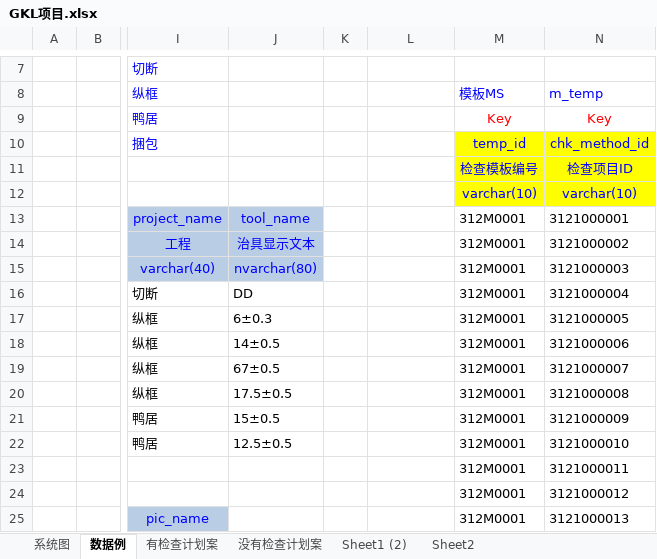
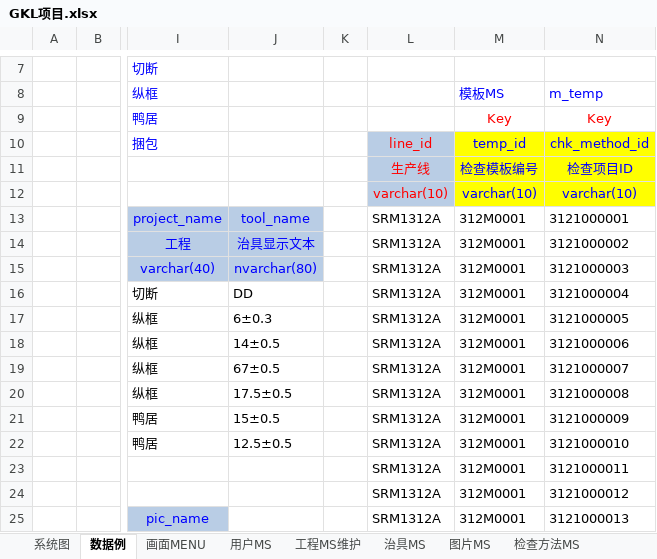
Before and after one commit to lengqing2010/GKL, an Excel workbook: 仕様/GKL项目.xlsx, sheet 数据例, drawn as a sheet; only a part is shown, gaps mark what is left out; values as stored, in another font and other column widths than the file's, no borders; charts and pictures and conditional formats not drawn; the diff covers the shown part only; the diff names each change by its address in the sheet, - before the commit and + after, or states it on an @@ line.

```diff
--- a/仕様/GKL项目.xlsx (sheet 数据例)
+++ b/仕様/GKL项目.xlsx (sheet 数据例)
+sheet tab: 画面MENU
+sheet tab: 用户MS
+sheet tab: 工程MS维护
+sheet tab: 治具MS
+sheet tab: 图片MS
+sheet tab: 检查方法MS
-L10: (empty)
+L10: line_id
-L10:L12 fill: none
+L10:L12 fill: #B9CDE5
-L11: (empty)
+L11: 生产线
-L12: (empty)
+L12: varchar(10)
-L13:L25: (empty)
+L13:L25: SRM1312A
```
Also changed, not shown: 56 added rows, 6 removed rows, 17 edited cells and cell formats elsewhere in this sheet, other sheet tabs, charts or pictures, 8 other files.
